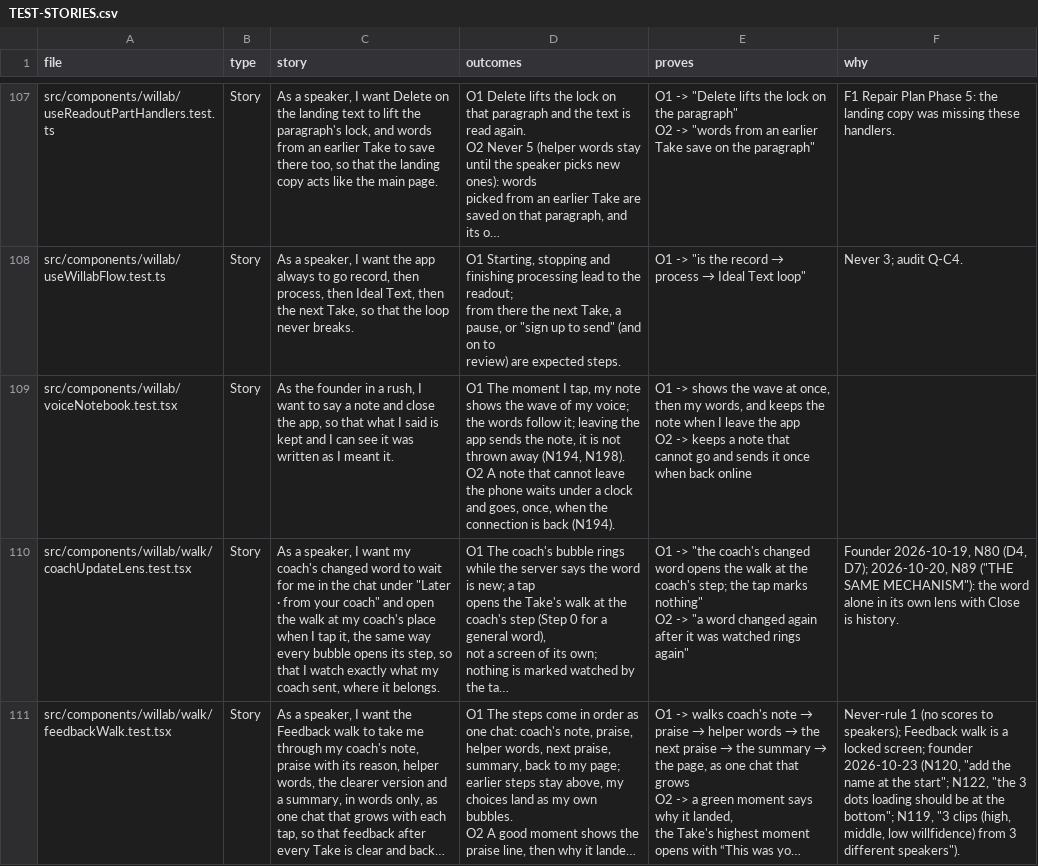
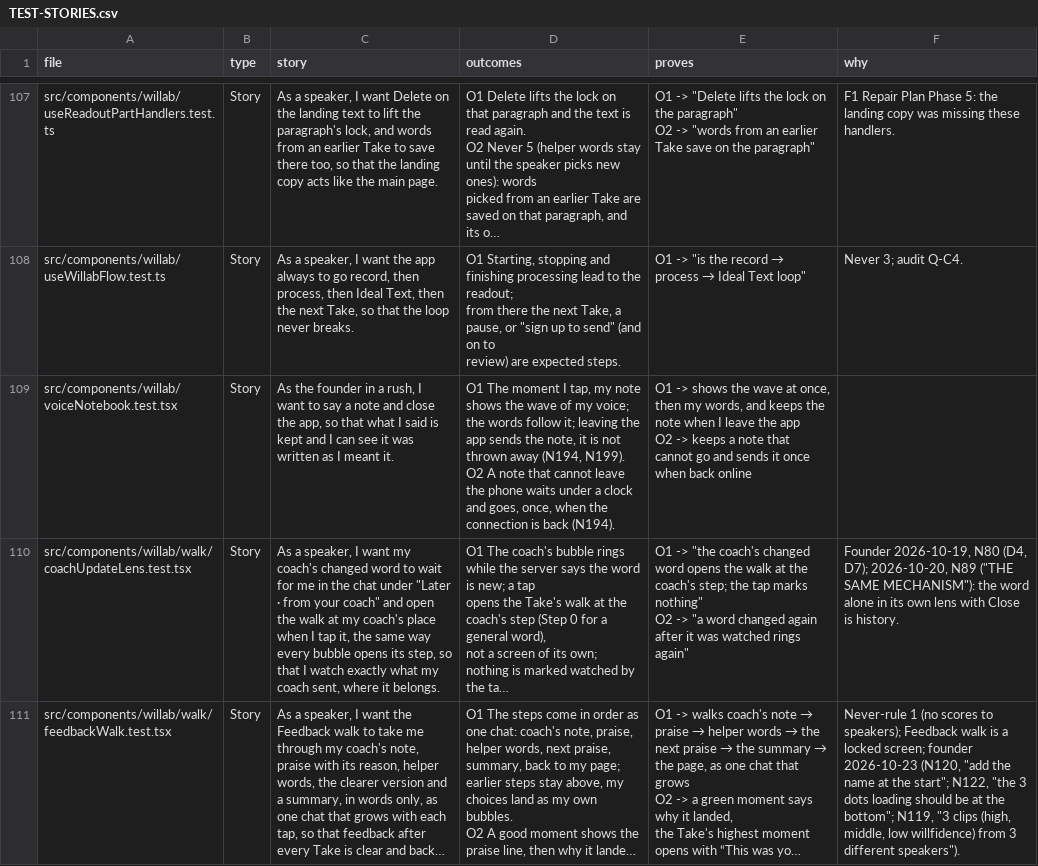
Before and after one commit to wilplus/frontend-cursor, a CSV file: docs/TEST-STORIES.csv, drawn as a sheet; only a part is shown, gaps mark what is left out; long unchanged cells end in …; ↵ is a line break in a cell; the diff names each change by its address in the sheet, - before the commit and + after, or states it on an @@ line.

```diff
--- a/docs/TEST-STORIES.csv
+++ b/docs/TEST-STORIES.csv
-D109 (outcomes): …away (N194, N198). ↵ O2 A…
+D109 (outcomes): …away (N194, N199). ↵ O2 A…
```
Also changed, not shown: 6 other files.
